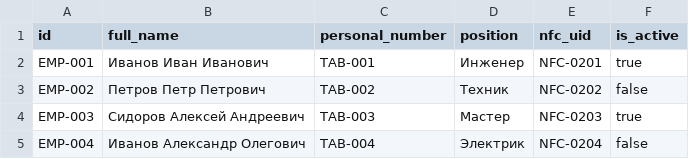
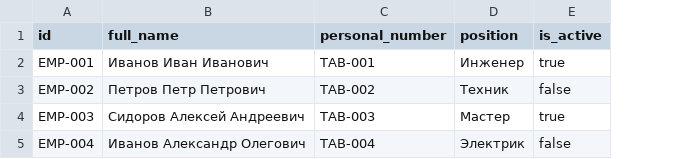
Before and after one commit to TeeRation/nfc_database, a CSV file: employee.csv, drawn as a sheet; the diff names each change by its address in the sheet, - before the commit and + after, or states it on an @@ line.

```diff
--- a/employee.csv
+++ b/employee.csv
-column E (nfc_uid), rows 2-5: NFC-0201 | NFC-0202 | NFC-0203 | NFC-0204
```
Also changed, not shown: device.csv, location.csv, 3 other files.
